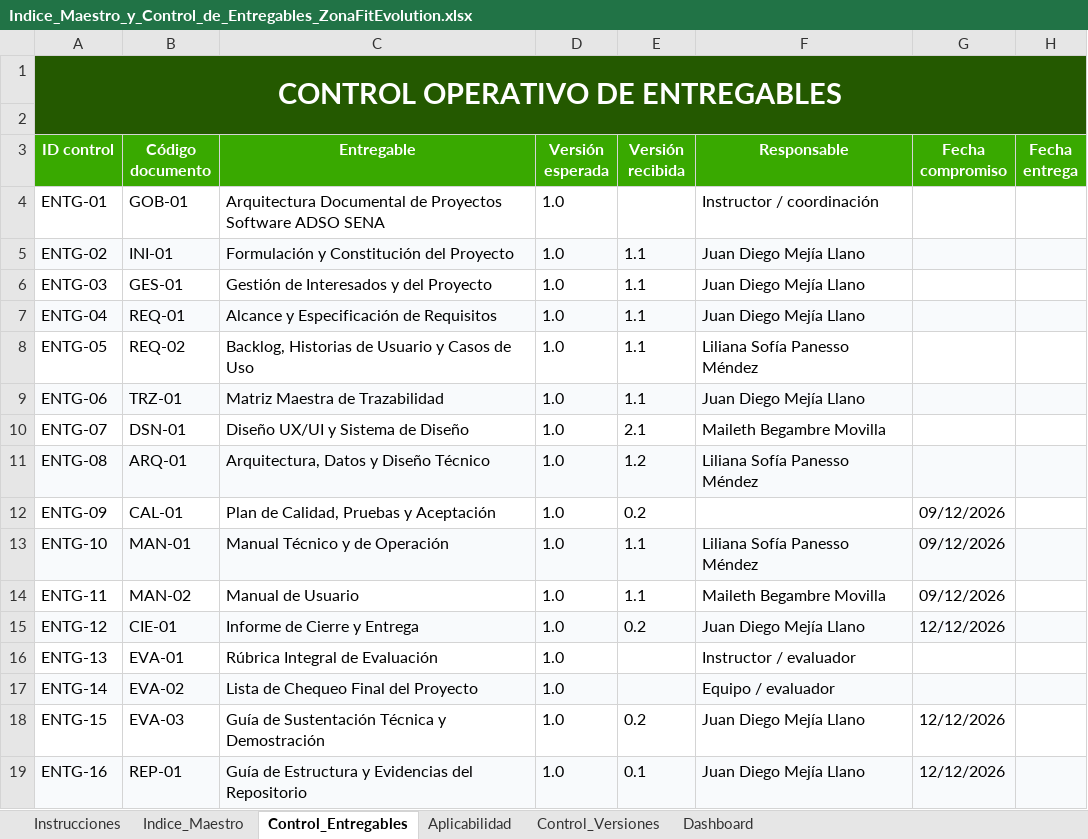
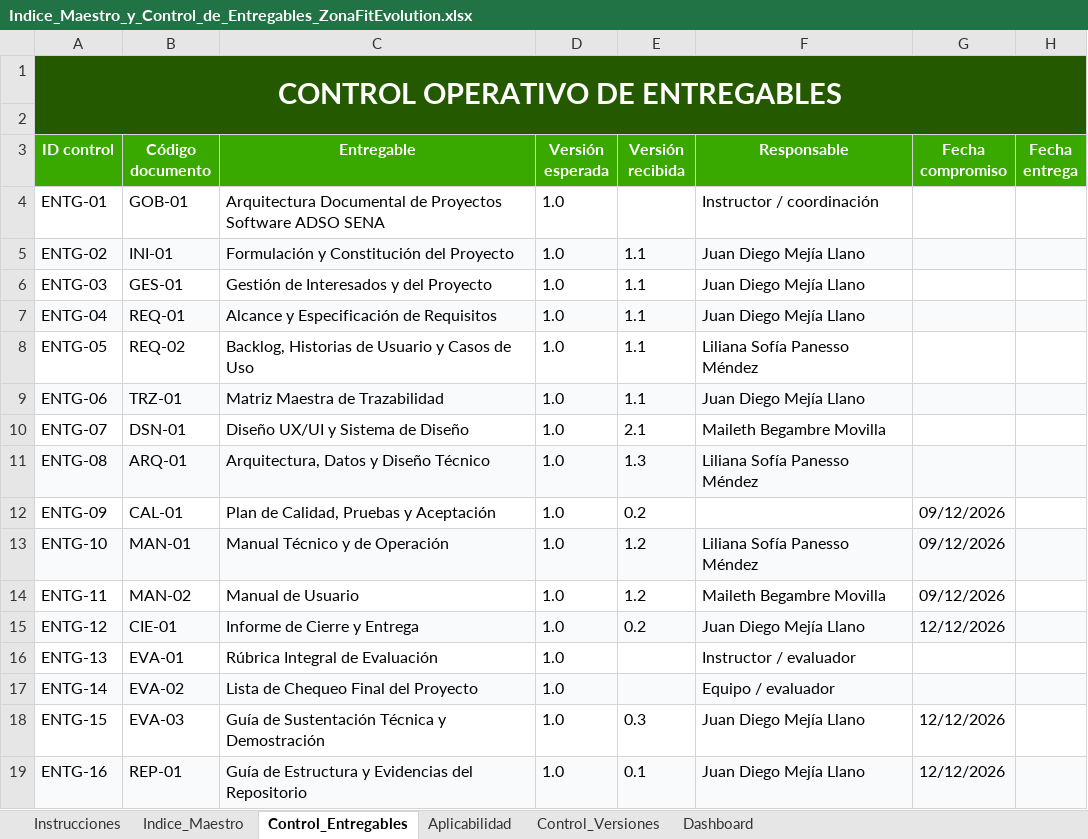
Before and after one commit to zonafitevolutionSENA/ZonaFitEvolution03, an Excel workbook: docs/entregables/00_Gobierno_Documental/Indice_Maestro_y_Control_de_Entregables_ZonaFitEvolution.xlsx, sheet Control_Entregables, drawn as a sheet; only a part is shown; values as stored, in another font and other column widths than the file's, no borders; conditional formats not drawn; the diff names each change by its address in the sheet, - before the commit and + after, or states it on an @@ line.

Commit message:
docs(entregables): regenerar los PDF de arquitectura, manuales y guías, y actualizar el índice maestro con el despliegue

```diff
--- a/docs/entregables/00_Gobierno_Documental/Indice_Maestro_y_Control_de_Entregables_ZonaFitEvolution.xlsx (sheet Control_Entregables)
+++ b/docs/entregables/00_Gobierno_Documental/Indice_Maestro_y_Control_de_Entregables_ZonaFitEvolution.xlsx (sheet Control_Entregables)
-E11 (Versión recibida): 1.2
+E11 (Versión recibida): 1.3
-E13:E14 (Versión recibida): 1.1
+E13:E14 (Versión recibida): 1.2
-E18 (Versión recibida): 0.2
+E18 (Versión recibida): 0.3
```
Also changed, not shown: sheet Control_Versiones, sheet Indice_Maestro, 5 other files.
